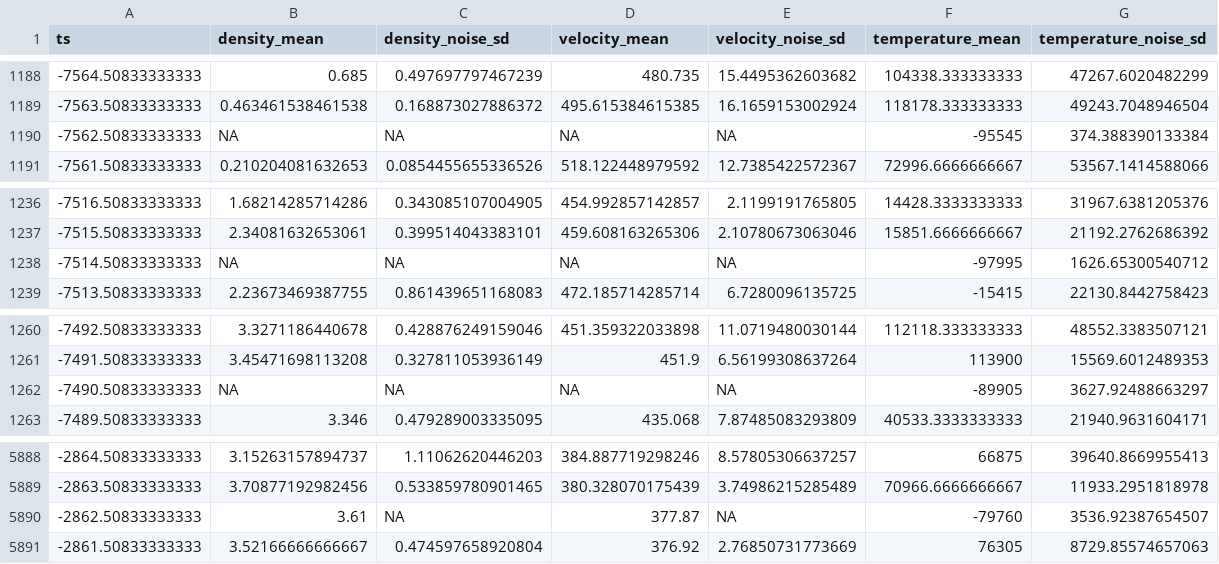
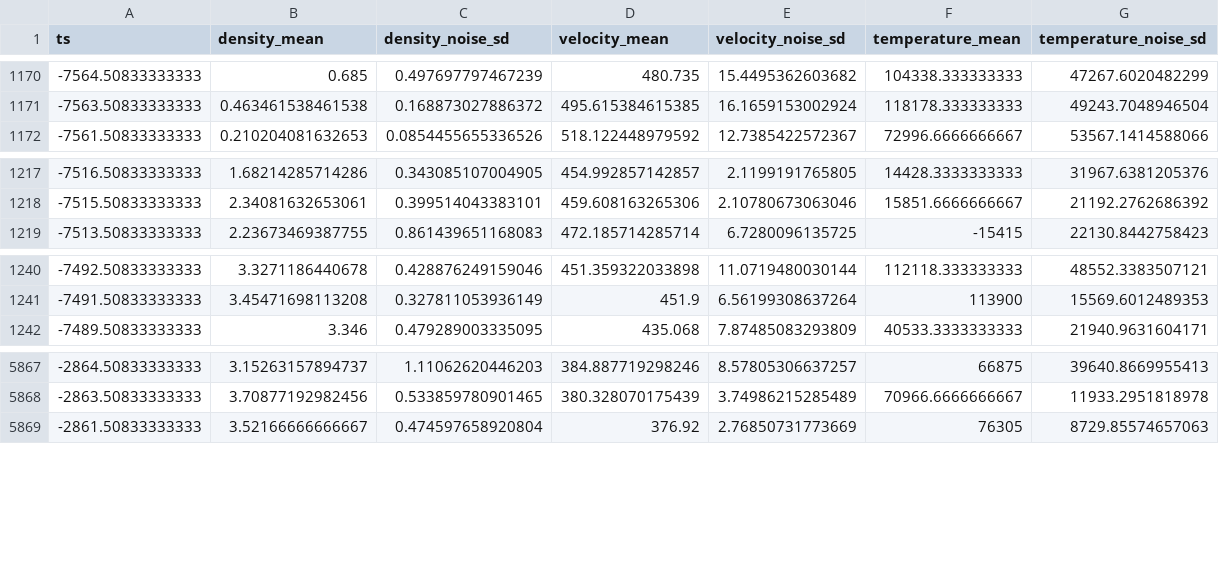
Before and after one commit to dgrechka/SolarWindVelocity, a CSV file: ResultData/ACE_EPAM_SW_2014.csv, drawn as a sheet; only a part is shown, gaps mark what is left out; the diff covers the shown part only.

```diff
--- a/ResultData/ACE_EPAM_SW_2014.csv
+++ b/ResultData/ACE_EPAM_SW_2014.csv
@@ -1189,3 +1171,2 @@
 -7563.50833333333,0.463461538461538,0.168873027886372,495.615384615385,16.1659153002924,118178.333333333,49243.7048946504
--7562.50833333333,NA,NA,NA,NA,-95545,374.388390133384
 -7561.50833333333,0.210204081632653,0.0854455655336526,518.122448979592,12.7385422572367,72996.6666666667,53567.1414588066
@@ -1237,3 +1218,2 @@
 -7515.50833333333,2.34081632653061,0.399514043383101,459.608163265306,2.10780673063046,15851.6666666667,21192.2762686392
--7514.50833333333,NA,NA,NA,NA,-97995,1626.65300540712
 -7513.50833333333,2.23673469387755,0.861439651168083,472.185714285714,6.7280096135725,-15415,22130.8442758423
@@ -1261,3 +1241,2 @@
 -7491.50833333333,3.45471698113208,0.327811053936149,451.9,6.56199308637264,113900,15569.6012489353
--7490.50833333333,NA,NA,NA,NA,-89905,3627.92488663297
 -7489.50833333333,3.346,0.479289003335095,435.068,7.87485083293809,40533.3333333333,21940.9631604171
@@ -5889,3 +5868,2 @@
 -2863.50833333333,3.70877192982456,0.533859780901465,380.328070175439,3.74986215285489,70966.6666666667,11933.2951818978
--2862.50833333333,3.61,NA,377.87,NA,-79760,3536.92387654507
 -2861.50833333333,3.52166666666667,0.474597658920804,376.92,2.76850731773669,76305,8729.85574657063
```
Also changed, not shown: 18 removed rows elsewhere in this file, 4 other files.
